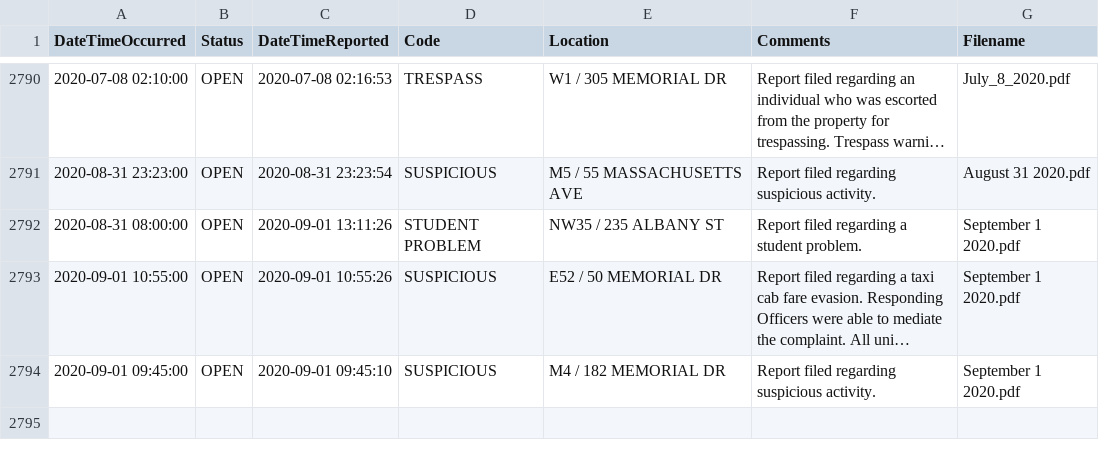
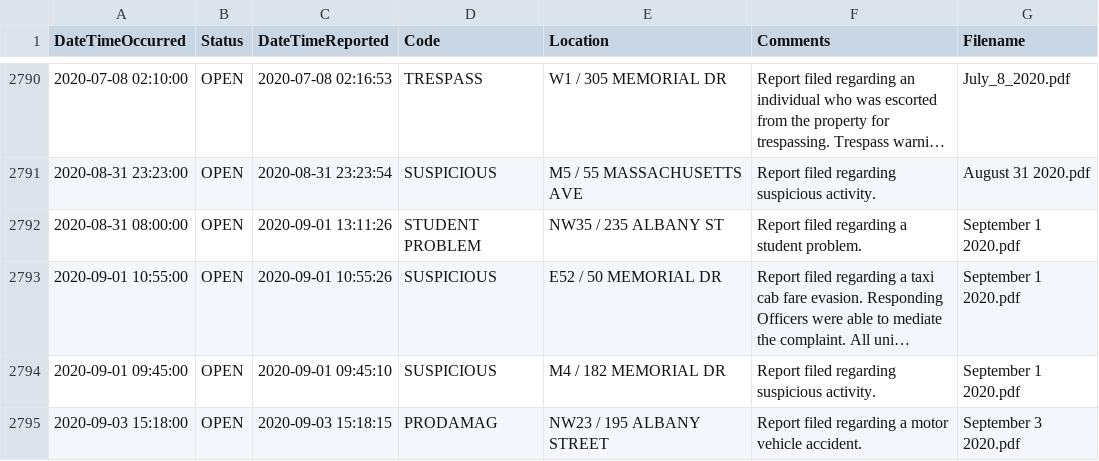
Before and after one commit to davidasilva/police-logs, a CSV file: full_logs.csv, drawn as a sheet; only a part is shown, gaps mark what is left out; long unchanged cells end in ….

```diff
--- a/full_logs.csv
+++ b/full_logs.csv
@@ -2794 +2794,2 @@ DateTimeOccurred,Status,DateTimeReported,Code,Location,Comments,Filename
 2020-09-01 09:45:00,OPEN,2020-09-01 09:45:10,SUSPICIOUS,M4 / 182 MEMORIAL DR,Report filed regarding suspicious activity.,September 1 2020.pdf
+2020-09-03 15:18:00,OPEN,2020-09-03 15:18:15,PRODAMAG,NW23 / 195 ALBANY STREET,Report filed regarding a motor vehicle accident.,September 3 2020.pdf
```
Also changed, not shown: 1 other file.
